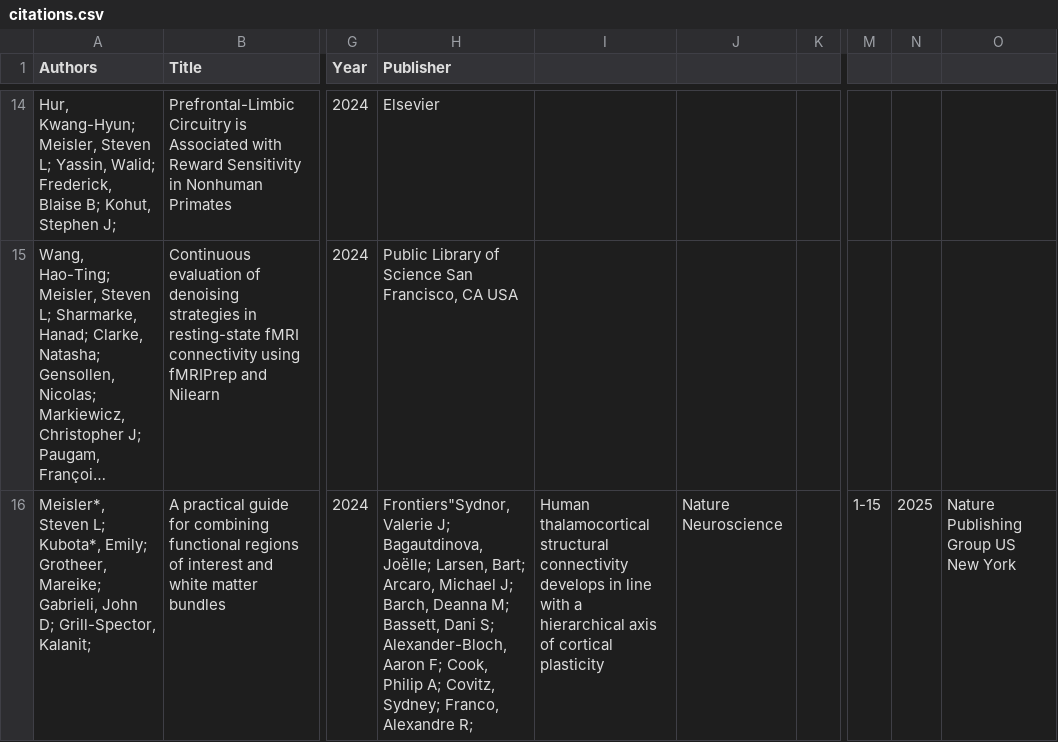
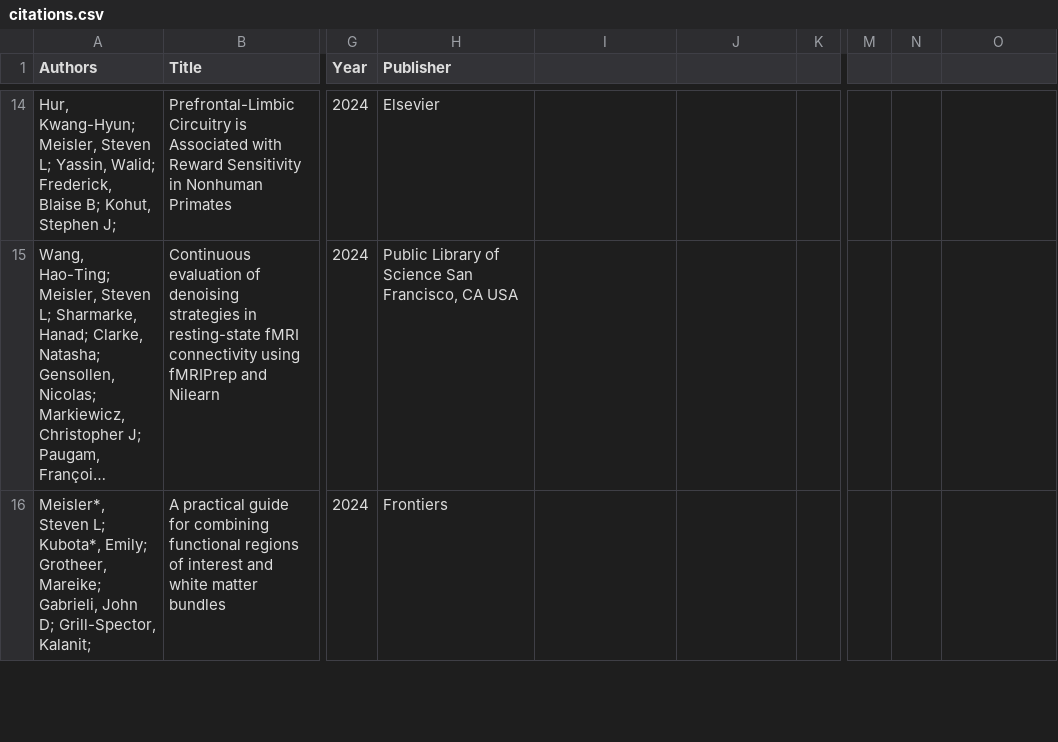
Before and after one commit to smeisler/smeisler.github.io, a CSV file: _data/citations.csv, drawn as a sheet; only a part is shown, gaps mark what is left out; long unchanged cells end in …; the diff covers the shown part only; the diff names each change by its address in the sheet, - before the commit and + after, or states it on an @@ line.

Commit message:
Update citations.csv

```diff
--- a/_data/citations.csv
+++ b/_data/citations.csv
-H16 (Publisher): Frontiers"Sydnor, Valerie J; Bagautdinova, Joëlle; Larsen, Bart; Arcaro, Michael J; Barch, Deanna M; Bassett, Dani S; Alexander-Bloch, Aaron F; Cook, Philip A; Covitz, Sydney; Franco, Alexandre R;
+H16 (Publisher): Frontiers
-I16: Human thalamocortical structural connectivity develops in line with a hierarchical axis of cortical plasticity
+I16: (empty)
-J16: Nature Neuroscience
+J16: (empty)
-M16: 1-15
+M16: (empty)
-N16: 2025
+N16: (empty)
-O16: Nature Publishing Group US New York
+O16: (empty)
```
Also changed, not shown: 1 added row elsewhere in this file.
